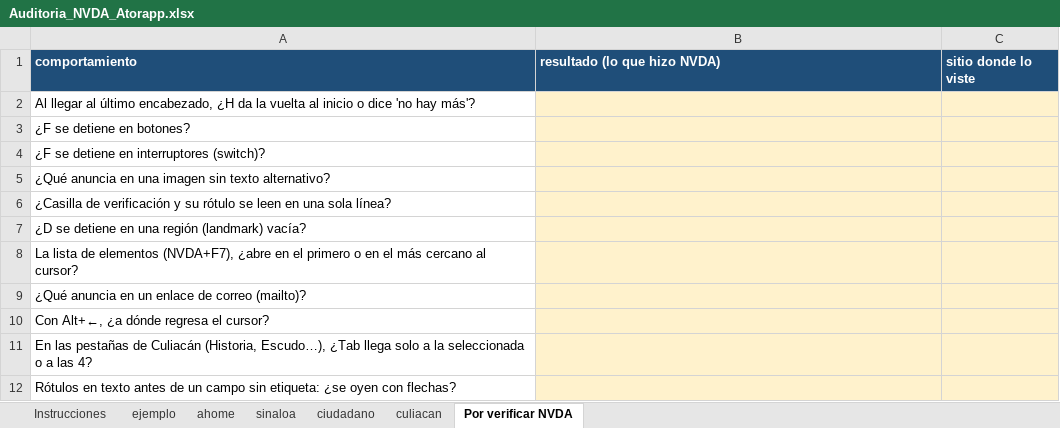
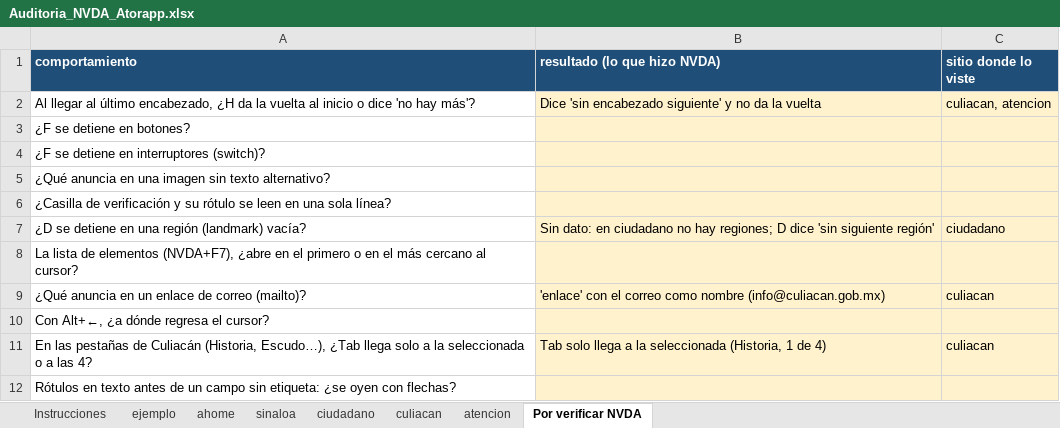
Before and after one commit to jsandoval-08/femeci-accesibilidad, an Excel workbook: estudio/auditoria/Auditoria_NVDA_Atorapp.xlsx, sheet Por verificar NVDA, drawn as a sheet; values as stored, in another font and other column widths than the file's, no borders; the diff names each change by its address in the sheet, - before the commit and + after, or states it on an @@ line.

```diff
--- a/estudio/auditoria/Auditoria_NVDA_Atorapp.xlsx (sheet Por verificar NVDA)
+++ b/estudio/auditoria/Auditoria_NVDA_Atorapp.xlsx (sheet Por verificar NVDA)
+sheet tab: atencion
-B2 (resultado (lo que hizo NVDA)): (empty)
+B2 (resultado (lo que hizo NVDA)): Dice 'sin encabezado siguiente' y no da la vuelta
-C2 (sitio donde lo viste): (empty)
+C2 (sitio donde lo viste): culiacan, atencion
-B7 (resultado (lo que hizo NVDA)): (empty)
+B7 (resultado (lo que hizo NVDA)): Sin dato: en ciudadano no hay regiones; D dice 'sin siguiente región'
-C7 (sitio donde lo viste): (empty)
+C7 (sitio donde lo viste): ciudadano
-B9 (resultado (lo que hizo NVDA)): (empty)
+B9 (resultado (lo que hizo NVDA)): 'enlace' con el correo como nombre (info@culiacan.gob.mx)
-C9 (sitio donde lo viste): (empty)
+C9 (sitio donde lo viste): culiacan
-B11 (resultado (lo que hizo NVDA)): (empty)
+B11 (resultado (lo que hizo NVDA)): Tab solo llega a la seleccionada (Historia, 1 de 4)
-C11 (sitio donde lo viste): (empty)
+C11 (sitio donde lo viste): culiacan
```
Also changed, not shown: sheet culiacan, sheet ciudadano, 5 other files.
